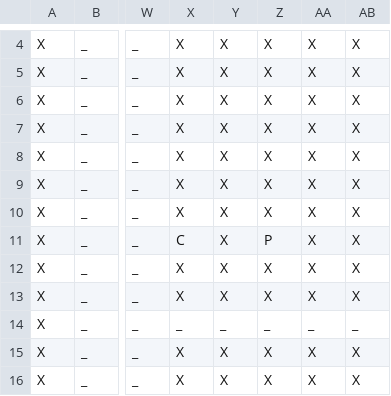
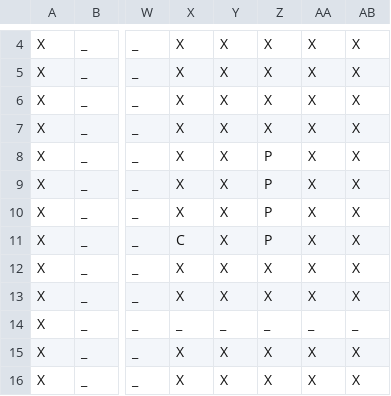
Before and after one commit to edlf/aiad, a CSV file: TaxiTycoon/map.csv, drawn as a sheet; only a part is shown, gaps mark what is left out; the diff names each change by its address in the sheet, - before the commit and + after, or states it on an @@ line.

```diff
--- a/TaxiTycoon/map.csv
+++ b/TaxiTycoon/map.csv
-Z8:Z10: X
+Z8:Z10: P
```
Also changed, not shown: 3 other files.
